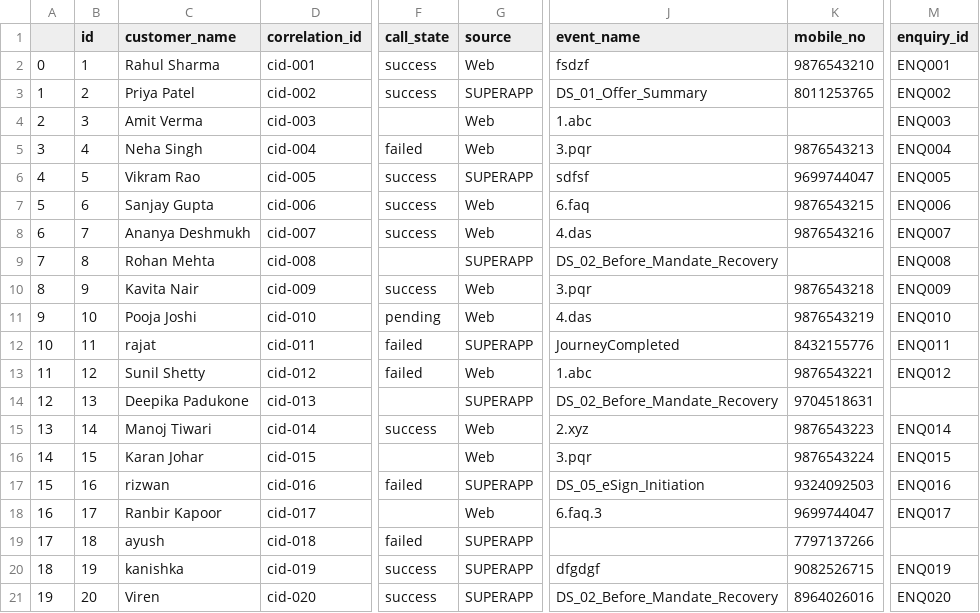
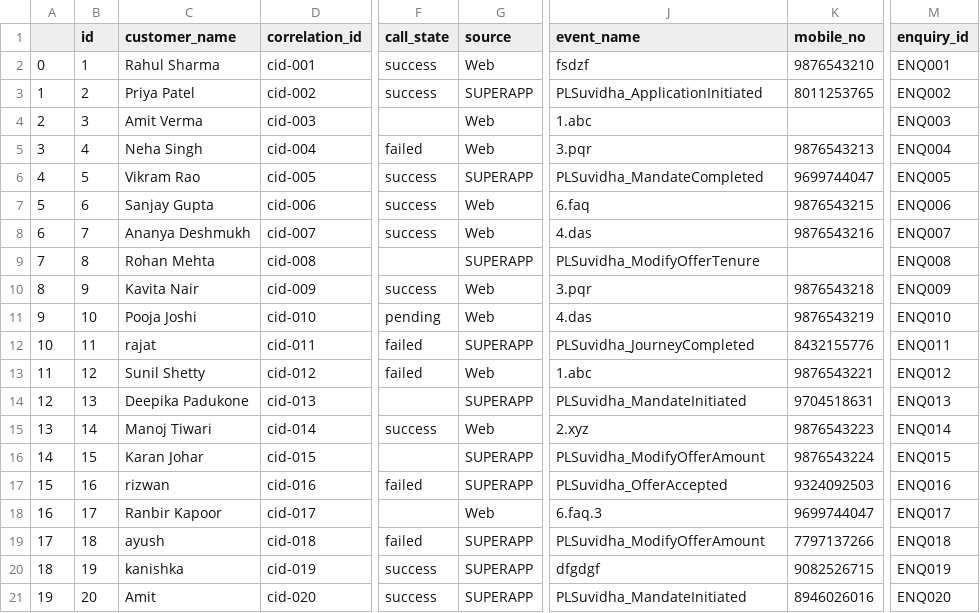
Before and after one commit to Quantumx610/wa_dropoff, a CSV file: dummy_data.csv, drawn as a sheet; only a part is shown, gaps mark what is left out; the diff names each change by its address in the sheet, - before the commit and + after, or states it on an @@ line.

Commit message:
dummy data updated and minor changes

```diff
--- a/dummy_data.csv
+++ b/dummy_data.csv
-J3 (event_name): DS_01_Offer_Summary
+J3 (event_name): PLSuvidha_ApplicationInitiated
-J6 (event_name): sdfsf
+J6 (event_name): PLSuvidha_MandateCompleted
-J9 (event_name): DS_02_Before_Mandate_Recovery
+J9 (event_name): PLSuvidha_ModifyOfferTenure
-J12 (event_name): JourneyCompleted
+J12 (event_name): PLSuvidha_JourneyCompleted
-J14 (event_name): DS_02_Before_Mandate_Recovery
+J14 (event_name): PLSuvidha_MandateInitiated
-M14 (enquiry_id): (empty)
+M14 (enquiry_id): ENQ013
-G16 (source): Web
+G16 (source): SUPERAPP
-J16 (event_name): 3.pqr
+J16 (event_name): PLSuvidha_ModifyOfferAmount
-J17 (event_name): DS_05_eSign_Initiation
+J17 (event_name): PLSuvidha_OfferAccepted
-J19 (event_name): (empty)
+J19 (event_name): PLSuvidha_ModifyOfferAmount
-M19 (enquiry_id): (empty)
+M19 (enquiry_id): ENQ018
-C21 (customer_name): Viren
+C21 (customer_name): Amit
-J21 (event_name): DS_02_Before_Mandate_Recovery
+J21 (event_name): PLSuvidha_MandateInitiated
-K21 (mobile_no): 8964026016
+K21 (mobile_no): 8946026016
```
Also changed, not shown: 1 other file.
